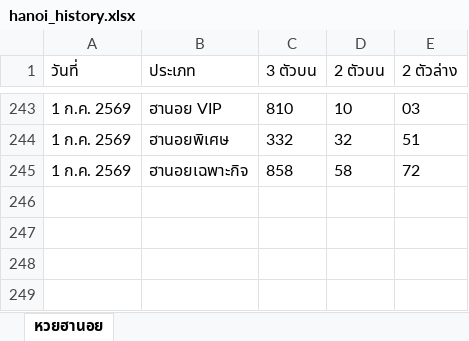
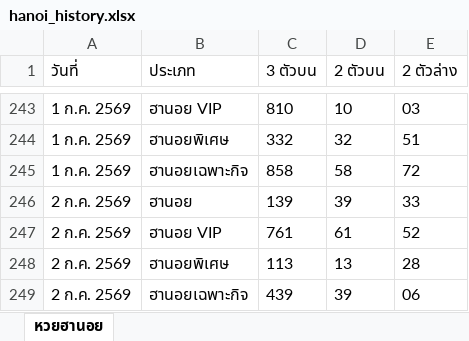
Before and after one commit to thitiphorn-data/lekdee-lao-lottery, an Excel workbook: hanoi_history.xlsx, sheet หวยฮานอย, drawn as a sheet; only a part is shown, gaps mark what is left out; values as stored, in another font and other column widths than the file's, no borders; the diff names each change by its address in the sheet, - before the commit and + after, or states it on an @@ line.

```diff
--- a/hanoi_history.xlsx (sheet หวยฮานอย)
+++ b/hanoi_history.xlsx (sheet หวยฮานอย)
+row 246: 2 ก.ค. 2569 | ฮานอย | 139 | 39 | 33
+row 247: 2 ก.ค. 2569 | ฮานอย VIP | 761 | 61 | 52
+row 248: 2 ก.ค. 2569 | ฮานอยพิเศษ | 113 | 13 | 28
+row 249: 2 ก.ค. 2569 | ฮานอยเฉพาะกิจ | 439 | 39 | 06
```
Also changed, not shown: lao_history.xlsx, 6 other files.
